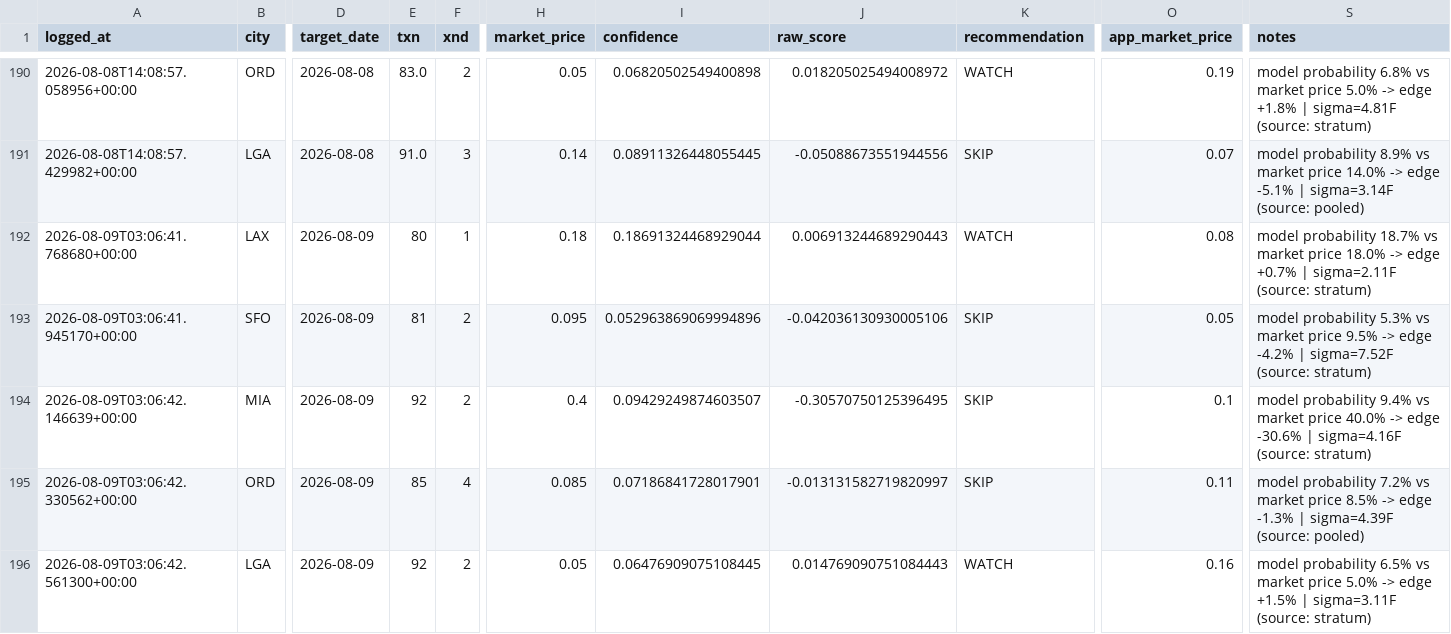
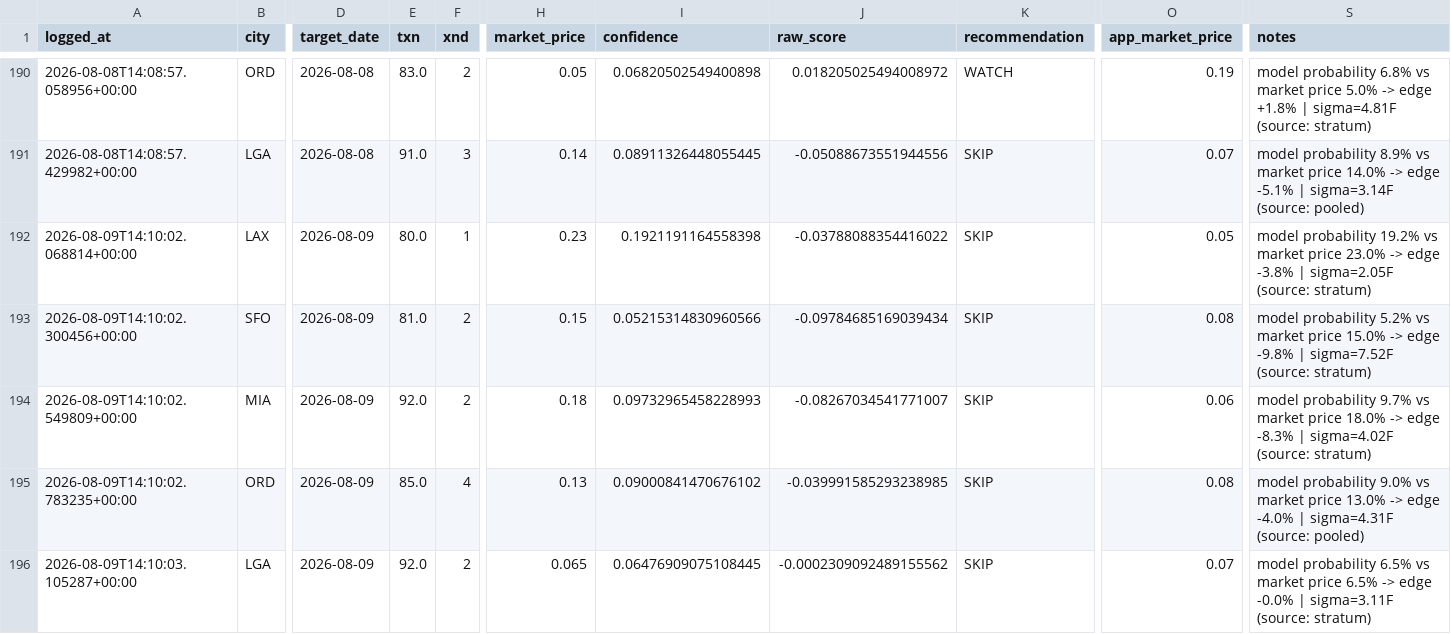
Before and after one commit to sso233x/weather-bot, a CSV file: trade_log.csv, drawn as a sheet; only a part is shown, gaps mark what is left out; removed rows and columns are numbered as before the commit, all else as after; rows hold the shown columns only; the diff names each change by its address in the sheet, - before the commit and + after, or states it on an @@ line.

```diff
--- a/trade_log.csv
+++ b/trade_log.csv
-A192 (logged_at): 2026-08-09T03:06:41.768680+00:00
+A192 (logged_at): 2026-08-09T14:10:02.068814+00:00
-E192 (txn): 80
+E192 (txn): 80.0
-H192 (market_price): 0.18
+H192 (market_price): 0.23
-I192 (confidence): 0.18691324468929044
+I192 (confidence): 0.1921191164558398
-J192 (raw_score): 0.006913244689290443
+J192 (raw_score): -0.03788088354416022
-K192 (recommendation): WATCH
+K192 (recommendation): SKIP
-O192 (app_market_price): 0.08
+O192 (app_market_price): 0.05
-S192 (notes): model probability 18.7% vs market price 18.0% -> edge +0.7% | sigma=2.11F (source: stratum)
+S192 (notes): model probability 19.2% vs market price 23.0% -> edge -3.8% | sigma=2.05F (source: stratum)
-row 193: 2026-08-09T03:06:41.945170+00:00 | SFO | 2026-08-09 | 81 | 2 | 0.095 | 0.052963869069994896 | -0.042036130930005106 | SKIP | 0.05 | model probability 5.3% vs market price 9.5% -> edge -4.2% | sigma=7.52F (source: stratum)
+row 193: 2026-08-09T14:10:02.300456+00:00 | SFO | 2026-08-09 | 81.0 | 2 | 0.15 | 0.05215314830960566 | -0.09784685169039434 | SKIP | 0.08 | model probability 5.2% vs market price 15.0% -> edge -9.8% | sigma=7.52F (source: stratum)
-A194 (logged_at): 2026-08-09T03:06:42.146639+00:00
+A194 (logged_at): 2026-08-09T14:10:02.549809+00:00
-E194 (txn): 92
+E194 (txn): 92.0
-H194 (market_price): 0.4
+H194 (market_price): 0.18
-I194 (confidence): 0.09429249874603507
+I194 (confidence): 0.09732965458228993
-J194 (raw_score): -0.30570750125396495
+J194 (raw_score): -0.08267034541771007
-O194 (app_market_price): 0.1
+O194 (app_market_price): 0.06
-S194 (notes): model probability 9.4% vs market price 40.0% -> edge -30.6% | sigma=4.16F (source: stratum)
+S194 (notes): model probability 9.7% vs market price 18.0% -> edge -8.3% | sigma=4.02F (source: stratum)
-row 195: 2026-08-09T03:06:42.330562+00:00 | ORD | 2026-08-09 | 85 | 4 | 0.085 | 0.07186841728017901 | -0.013131582719820997 | SKIP | 0.11 | model probability 7.2% vs market price 8.5% -> edge -1.3% | sigma=4.39F (source: pooled)
+row 195: 2026-08-09T14:10:02.783235+00:00 | ORD | 2026-08-09 | 85.0 | 4 | 0.13 | 0.09000841470676102 | -0.039991585293238985 | SKIP | 0.08 | model probability 9.0% vs market price 13.0% -> edge -4.0% | sigma=4.31F (source: pooled)
-A196 (logged_at): 2026-08-09T03:06:42.561300+00:00
+A196 (logged_at): 2026-08-09T14:10:03.105287+00:00
-E196 (txn): 92
+E196 (txn): 92.0
-H196 (market_price): 0.05
+H196 (market_price): 0.065
-J196 (raw_score): 0.014769090751084443
+J196 (raw_score): -0.0002309092489155562
-K196 (recommendation): WATCH
+K196 (recommendation): SKIP
-O196 (app_market_price): 0.16
+O196 (app_market_price): 0.07
-S196 (notes): …market price 5.0% -> edge +1.5% | sigma=3.11F…
+S196 (notes): …market price 6.5% -> edge -0.0% | sigma=3.11F…
```
